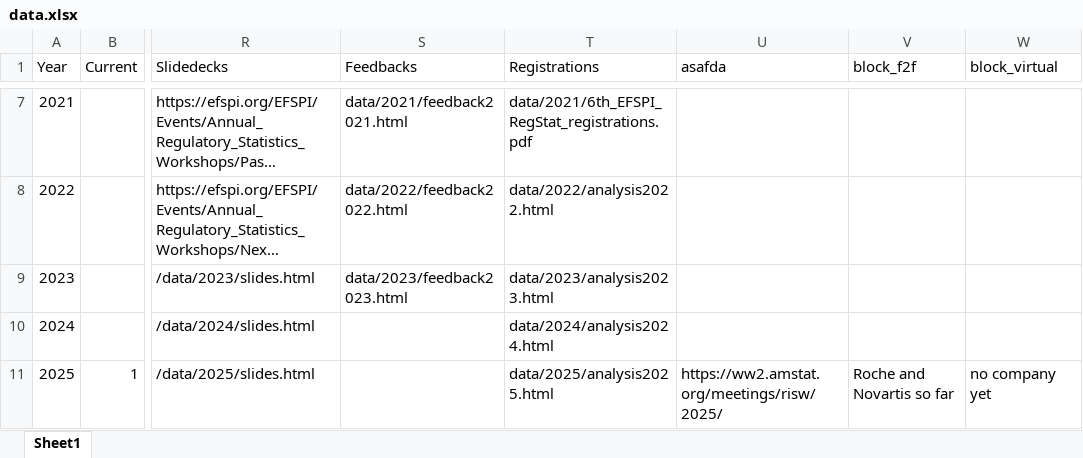
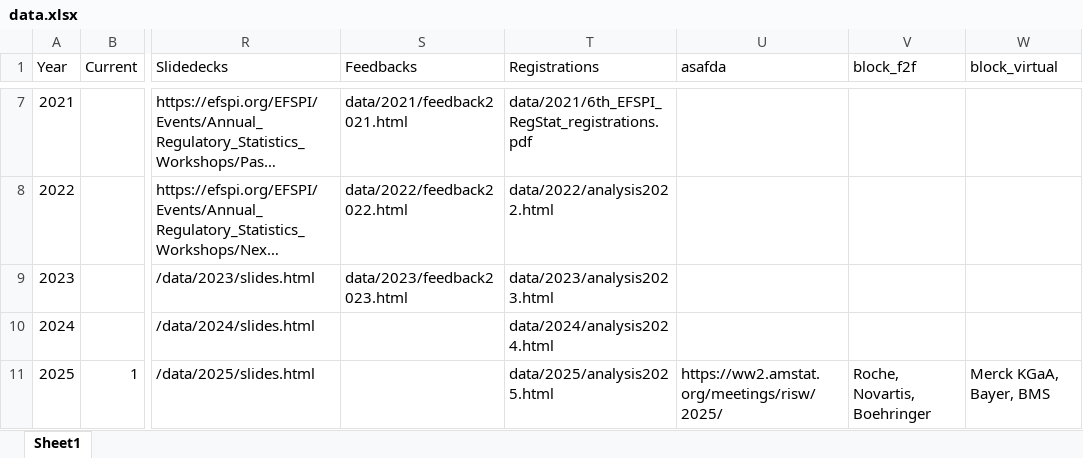
Before and after one commit to efspieurope/workshop, an Excel workbook: data/data.xlsx, sheet Sheet1, drawn as a sheet; only a part is shown, gaps mark what is left out; long unchanged cells end in …; values as stored, in another font and other column widths than the file's, no borders; the diff names each change by its address in the sheet, - before the commit and + after, or states it on an @@ line.

```diff
--- a/data/data.xlsx (sheet Sheet1)
+++ b/data/data.xlsx (sheet Sheet1)
-V11 (block_f2f): Roche and Novartis so far
+V11 (block_f2f): Roche, Novartis, Boehringer
-W11 (block_virtual): no company yet
+W11 (block_virtual): Merck KGaA, Bayer, BMS
```
Also changed, not shown: 17 other files.
